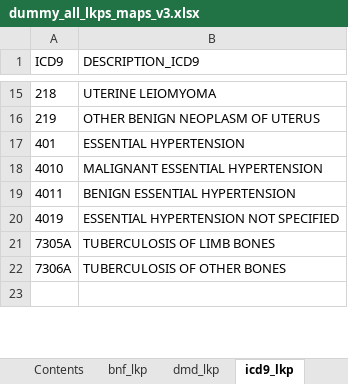
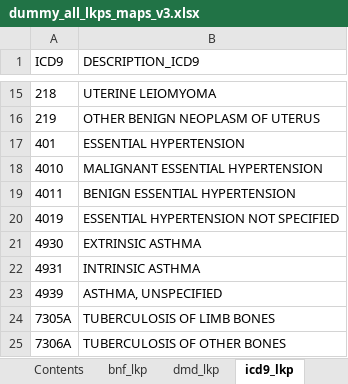
Before and after one commit to rmgpanw/codemapper, an Excel workbook: inst/extdata/dummy_all_lkps_maps_v3.xlsx, sheet icd9_lkp, drawn as a sheet; only a part is shown, gaps mark what is left out; the shorter side is filled out with more unchanged rows; values as stored, in another font and other column widths than the file's, no borders; the diff names each change by its address in the sheet, - before the commit and + after, or states it on an @@ line.

```diff
--- a/inst/extdata/dummy_all_lkps_maps_v3.xlsx (sheet icd9_lkp)
+++ b/inst/extdata/dummy_all_lkps_maps_v3.xlsx (sheet icd9_lkp)
+row 21: 4930 | EXTRINSIC ASTHMA
+row 22: 4931 | INTRINSIC ASTHMA
+row 23: 4939 | ASTHMA, UNSPECIFIED
```
Also changed, not shown: sheet read_v2_read_ctv3, sheet read_ctv3_lkp, sheet icd9_icd10, sheet icd10_lkp, 31 other files.
